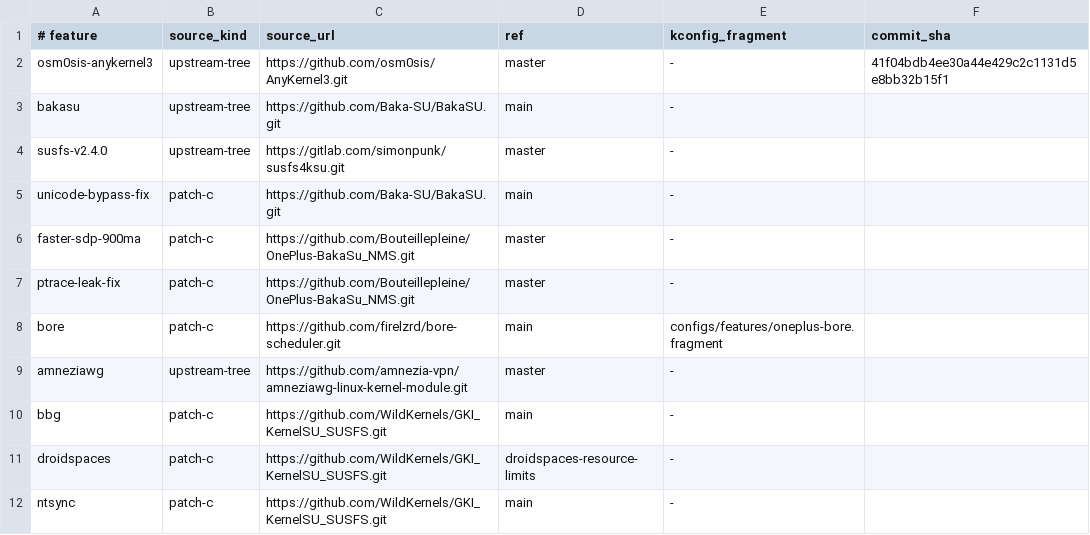
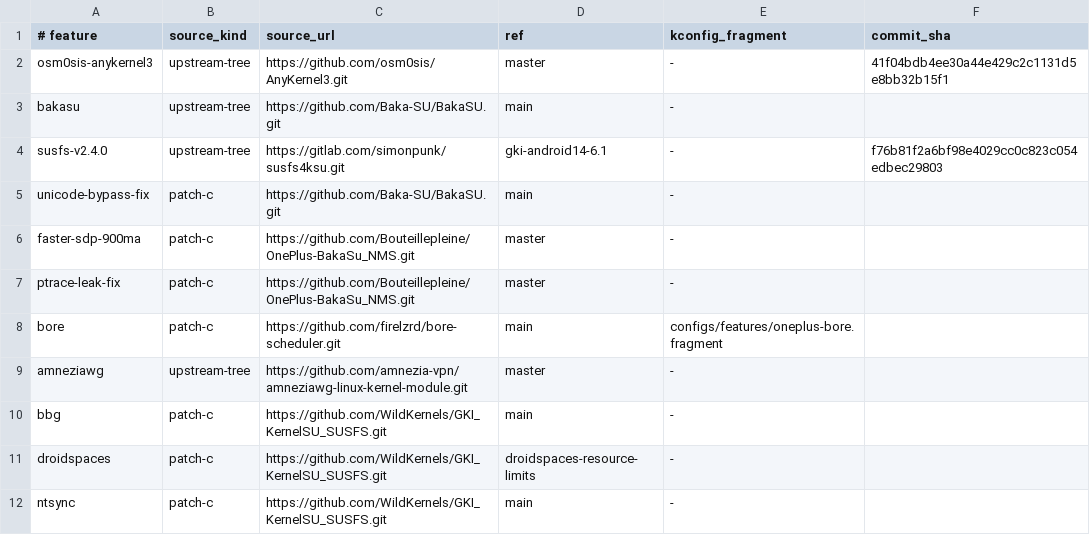
Before and after one commit to Yuukarine/bakasu-gki-kernel, a TSV file: patches/sources/manifest.tsv, drawn as a sheet.

Commit message:
ci: fix BORE source path and pin SUSFS branch

```diff
--- a/patches/sources/manifest.tsv
+++ b/patches/sources/manifest.tsv
@@ -3,3 +3,3 @@ osm0sis-anykernel3	upstream-tree	https://github.com/osm0sis/AnyKernel3.git	maste
 bakasu	upstream-tree	https://github.com/Baka-SU/BakaSU.git	main	-
-susfs-v2.4.0	upstream-tree	https://gitlab.com/simonpunk/susfs4ksu.git	master	-
+susfs-v2.4.0	upstream-tree	https://gitlab.com/simonpunk/susfs4ksu.git	gki-android14-6.1	-	f76b81f2a6bf98e4029cc0c823c054edbec29803
 unicode-bypass-fix	patch-c	https://github.com/Baka-SU/BakaSU.git	main	-
```
Also changed, not shown: 2 other files.
